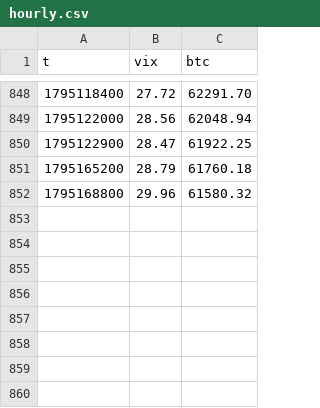
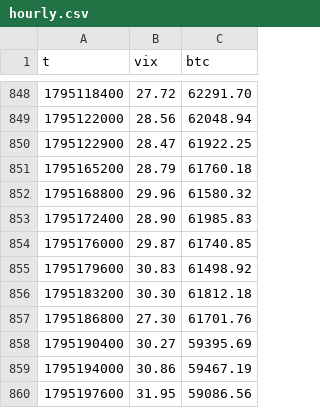
Before and after one commit to 413x45h4w/btc-vix-beta, a CSV file: data/hourly.csv, drawn as a sheet; only a part is shown, gaps mark what is left out.

```diff
--- a/data/hourly.csv
+++ b/data/hourly.csv
@@ -852 +852,9 @@ t,vix,btc
 1795168800,29.96,61580.32
+1795172400,28.90,61985.83
+1795176000,29.87,61740.85
+1795179600,30.83,61498.92
+1795183200,30.30,61812.18
+1795186800,27.30,61701.76
+1795190400,30.27,59395.69
+1795194000,30.86,59467.19
+1795197600,31.95,59086.56
```
Also changed, not shown: 1 other file.
